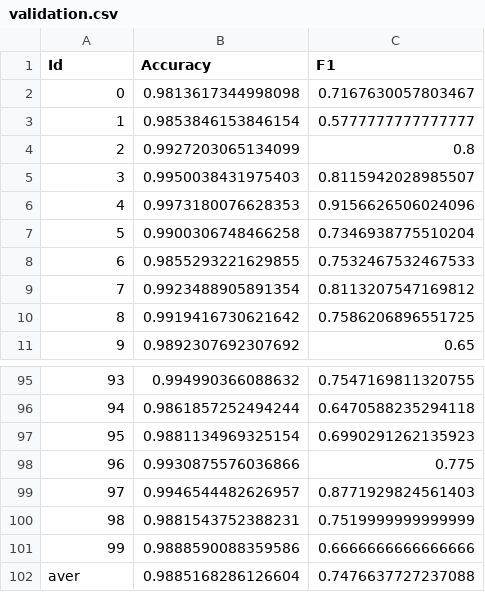
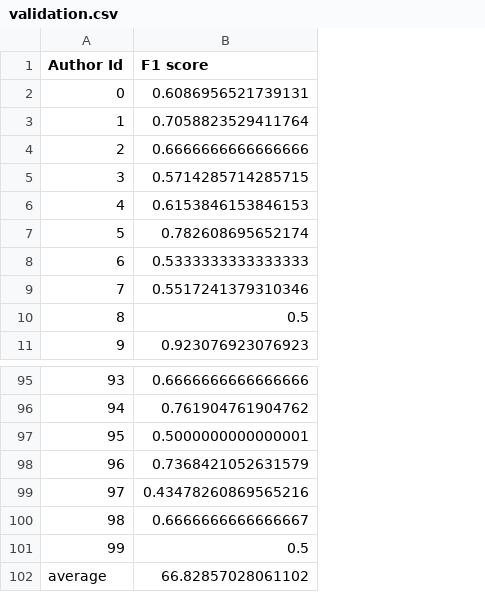
Before and after one commit to DavidL124/Statistical-Machine-Learning-Assignment2, a CSV file: models/validation.csv, drawn as a sheet; only a part is shown, gaps mark what is left out; removed rows and columns are numbered as before the commit, all else as after; the diff names each change by its address in the sheet, - before the commit and + after, or states it on an @@ line.

Commit message:
latest models + validation results

```diff
--- a/models/validation.csv
+++ b/models/validation.csv
-column B (Accuracy), rows 2-11: 0.9813617344998098 | 0.9853846153846154 | 0.9927203065134099 | 0.9950038431975403 | 0.9973180076628353 | 0.9900306748466258 | 0.9855293221629855 | 0.9923488905891354 | 0.9919416730621642 | 0.9892307692307692; rows 95-102: 0.994990366088632 | 0.9861857252494244 | 0.9881134969325154 | 0.9930875576036866 | 0.9946544482626957 | 0.9881543752388231 | 0.9888590088359586 | 0.9885168286126604
-column C (F1), rows 2-11: 0.7167630057803467 | 0.5777777777777777 | 0.8 | 0.8115942028985507 | 0.9156626506024096 | 0.7346938775510204 | 0.7532467532467533 | 0.8113207547169812 | 0.7586206896551725 | 0.65; rows 95-102: 0.7547169811320755 | 0.6470588235294118 | 0.6990291262135923 | 0.775 | 0.8771929824561403 | 0.7519999999999999 | 0.6666666666666666 | 0.7476637727237088
+column B (F1 score), rows 2-11: 0.6086956521739131 | 0.7058823529411764 | 0.6666666666666666 | 0.5714285714285715 | 0.6153846153846153 | 0.782608695652174 | 0.5333333333333333 | 0.5517241379310346 | 0.5 | 0.923076923076923; rows 95-102: 0.6666666666666666 | 0.761904761904762 | 0.5000000000000001 | 0.7368421052631579 | 0.43478260869565216 | 0.6666666666666667 | 0.5 | 66.82857028061102
-A1: Id
+A1: Author Id
-A102 (Author Id): aver
+A102 (Author Id): average
```
Also changed, not shown: 2 other files.
